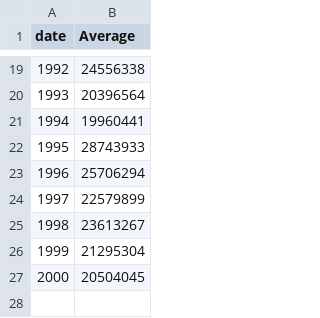
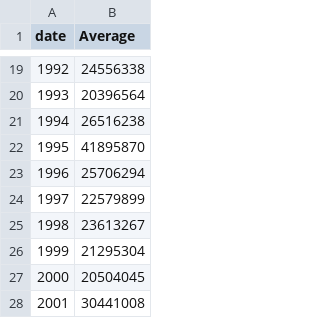
Before and after one commit to just331/CS4331, a CSV file: export_average.csv, drawn as a sheet; only a part is shown, gaps mark what is left out.

```diff
--- a/export_average.csv
+++ b/export_average.csv
@@ -20,4 +20,4 @@
 1993,20396564
-1994,19960441
-1995,28743933
+1994,26516238
+1995,41895870
 1996,25706294
@@ -27 +27,2 @@
 2000,20504045
+2001,30441008
```
Also changed, not shown: testExports2.csv, 1 other file.
